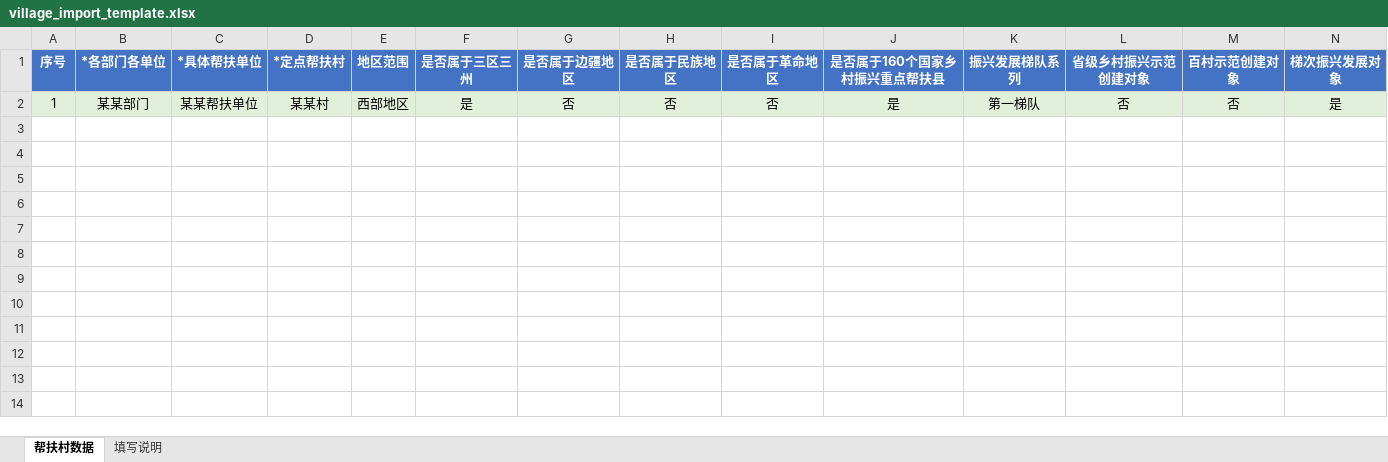
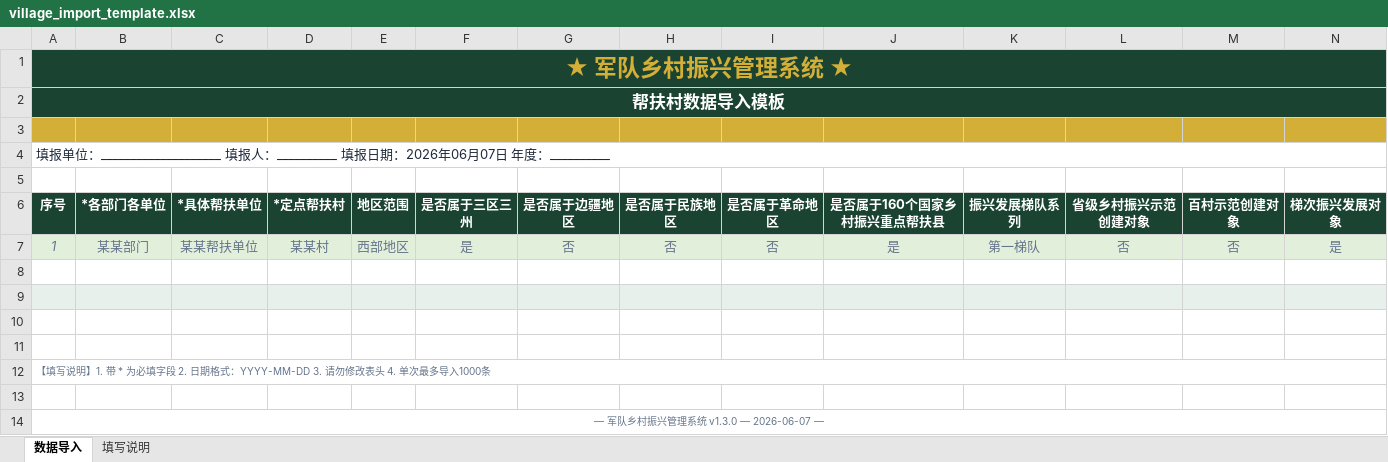
Before and after one commit to lzh745200/Assistance-Management-Information-System, an Excel workbook: backend/static/templates/village_import_template.xlsx, sheet 数据导入, drawn as a sheet; only a part is shown; values as stored, in another font and other column widths than the file's, no borders; addresses are those after the commit; rows hold the shown columns only; the diff covers the shown part only; the diff names each change by its address in the sheet, - before the commit and + after, or states it on an @@ line.

```diff
--- a/backend/static/templates/village_import_template.xlsx (sheet 数据导入)
+++ b/backend/static/templates/village_import_template.xlsx (sheet 数据导入)
-sheet tab: 帮扶村数据
+sheet tab: 数据导入
+row 1: ★ 军队乡村振兴管理系统 ★
+row 2: 帮扶村数据导入模板
+row 3: (empty)
+row 4: 填报单位：____________________ 填报人：__________ 填报日期：2026年06月07日 年度：__________
+row 5: (empty)
-A6:N6 fill: #4472C4
+A6:N6 fill: #1B4332
@@ A7:N7 italic: off → on, text colour: black → #64748B @@
+row 8: (empty)
+row 9: (empty)
+row 10: (empty)
+row 11: (empty)
+row 12: 【填写说明】1. 带 * 为必填字段 2. 日期格式：YYYY-MM-DD 3. 请勿修改表头 4. 单次最多导入1000条
+row 13: (empty)
+row 14: — 军队乡村振兴管理系统 v1.3.0 — 2026-06-07 —
```
Also changed, not shown: 1 edited cell and cell formats elsewhere in this sheet, sheet 填写说明, backend/static/templates/fund_import_template.xlsx, backend/static/templates/project_import_template.xlsx, 10 other files.
